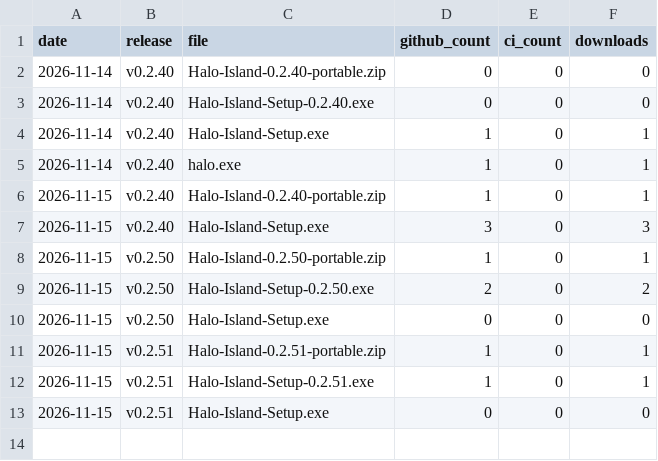
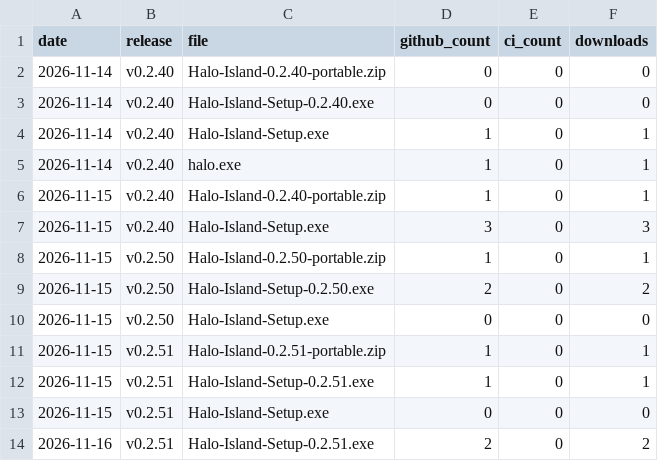
Before and after one commit to kolijijani/halo-island, a CSV file: data/downloads.csv, drawn as a sheet; the diff names each change by its address in the sheet, - before the commit and + after, or states it on an @@ line.

```diff
--- a/data/downloads.csv
+++ b/data/downloads.csv
+row 14: 2026-11-16 | v0.2.51 | Halo-Island-Setup-0.2.51.exe | 2 | 0 | 2
```
Also changed, not shown: 4 other files.
